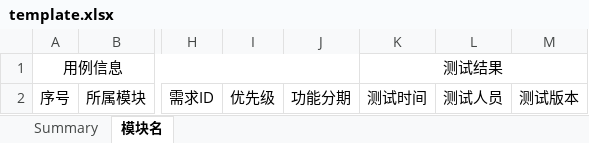
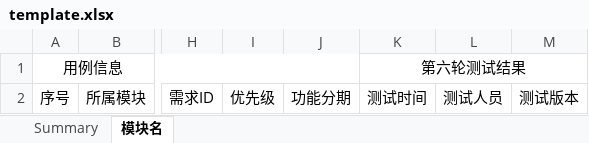
Before and after one commit to philosophy912/automotive, an Excel workbook: src/automotive/application/testcase/writer/template.xlsx, sheet 模块名, drawn as a sheet; only a part is shown, gaps mark what is left out; values as stored, in another font and other column widths than the file's, no borders; the diff names each change by its address in the sheet, - before the commit and + after, or states it on an @@ line.

Commit message:
fix(testcase) : fix testcase generator some issue
Description:
   修复了测试用例生成器的问题

Change-Id: I7bdc4c1e260fd6c5c0d59a10330d548299527701

```diff
--- a/src/automotive/application/testcase/writer/template.xlsx (sheet 模块名)
+++ b/src/automotive/application/testcase/writer/template.xlsx (sheet 模块名)
-K1: 测试结果
+K1: 第六轮测试结果
```
Also changed, not shown: 7 other files.
